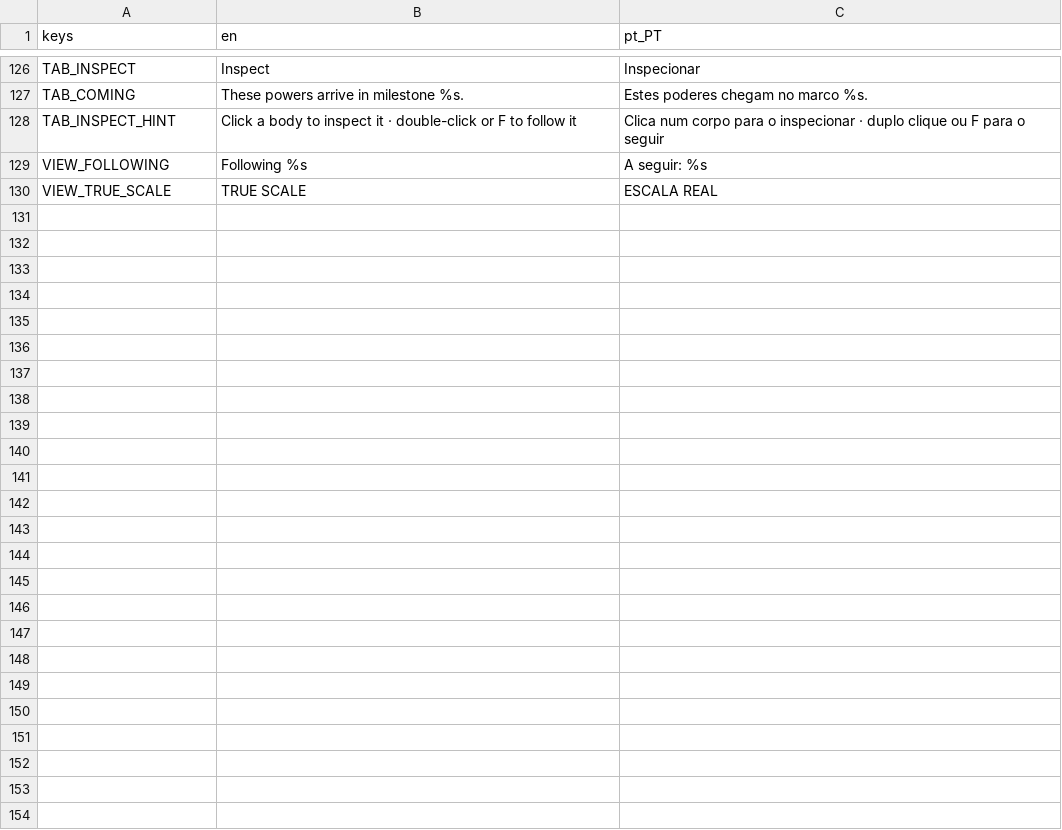
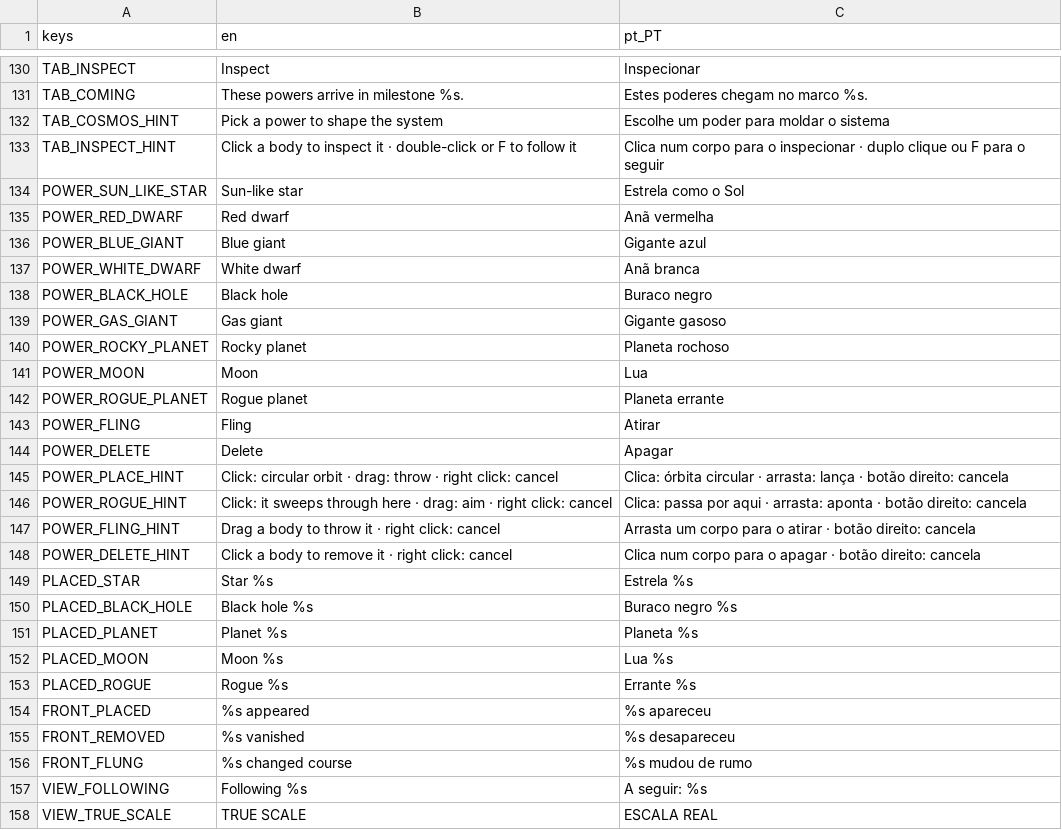
Before and after one commit to NosferatuZodd7/PixelSpaceSandbox, a CSV file: locale/ui.csv, drawn as a sheet; only a part is shown, gaps mark what is left out; the diff covers the shown part only; the diff names each change by its address in the sheet, - before the commit and + after, or states it on an @@ line.

```diff
--- a/locale/ui.csv
+++ b/locale/ui.csv
+row 132: TAB_COSMOS_HINT | Pick a power to shape the system | Escolhe um poder para moldar o sistema
+row 134: POWER_SUN_LIKE_STAR | Sun-like star | Estrela como o Sol
+row 135: POWER_RED_DWARF | Red dwarf | Anã vermelha
+row 136: POWER_BLUE_GIANT | Blue giant | Gigante azul
+row 137: POWER_WHITE_DWARF | White dwarf | Anã branca
+row 138: POWER_BLACK_HOLE | Black hole | Buraco negro
+row 139: POWER_GAS_GIANT | Gas giant | Gigante gasoso
+row 140: POWER_ROCKY_PLANET | Rocky planet | Planeta rochoso
+row 141: POWER_MOON | Moon | Lua
+row 142: POWER_ROGUE_PLANET | Rogue planet | Planeta errante
+row 143: POWER_FLING | Fling | Atirar
+row 144: POWER_DELETE | Delete | Apagar
+row 145: POWER_PLACE_HINT | Click: circular orbit · drag: throw · right click: cancel | Clica: órbita circular · arrasta: lança · botão direito: cancela
+row 146: POWER_ROGUE_HINT | Click: it sweeps through here · drag: aim · right click: cancel | Clica: passa por aqui · arrasta: aponta · botão direito: cancela
+row 147: POWER_FLING_HINT | Drag a body to throw it · right click: cancel | Arrasta um corpo para o atirar · botão direito: cancela
+row 148: POWER_DELETE_HINT | Click a body to remove it · right click: cancel | Clica num corpo para o apagar · botão direito: cancela
+row 149: PLACED_STAR | Star %s | Estrela %s
+row 150: PLACED_BLACK_HOLE | Black hole %s | Buraco negro %s
+row 151: PLACED_PLANET | Planet %s | Planeta %s
+row 152: PLACED_MOON | Moon %s | Lua %s
+row 153: PLACED_ROGUE | Rogue %s | Errante %s
+row 154: FRONT_PLACED | %s appeared | %s apareceu
+row 155: FRONT_REMOVED | %s vanished | %s desapareceu
+row 156: FRONT_FLUNG | %s changed course | %s mudou de rumo
```
Also changed, not shown: 4 added rows elsewhere in this file, 36 other files.
